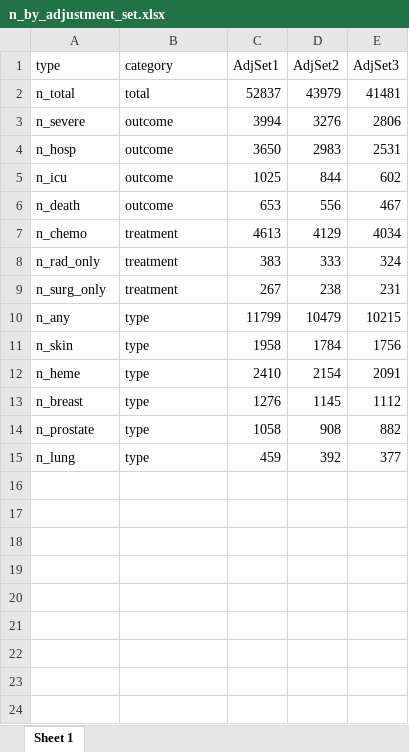
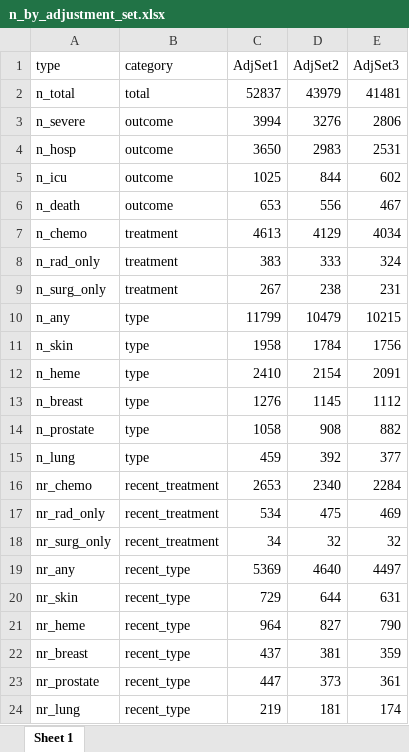
Before and after one commit to umich-cphds/cancer_covid, an Excel workbook: objects/n_by_adjustment_set.xlsx, sheet Sheet 1, drawn as a sheet; values as stored, in another font and other column widths than the file's, no borders; the diff names each change by its address in the sheet, - before the commit and + after, or states it on an @@ line.

Commit message:
update n_by_adjustment_set

```diff
--- a/objects/n_by_adjustment_set.xlsx (sheet Sheet 1)
+++ b/objects/n_by_adjustment_set.xlsx (sheet Sheet 1)
+row 16: nr_chemo | recent_treatment | 2653 | 2340 | 2284
+row 17: nr_rad_only | recent_treatment | 534 | 475 | 469
+row 18: nr_surg_only | recent_treatment | 34 | 32 | 32
+row 19: nr_any | recent_type | 5369 | 4640 | 4497
+row 20: nr_skin | recent_type | 729 | 644 | 631
+row 21: nr_heme | recent_type | 964 | 827 | 790
+row 22: nr_breast | recent_type | 437 | 381 | 359
+row 23: nr_prostate | recent_type | 447 | 373 | 361
+row 24: nr_lung | recent_type | 219 | 181 | 174
```
